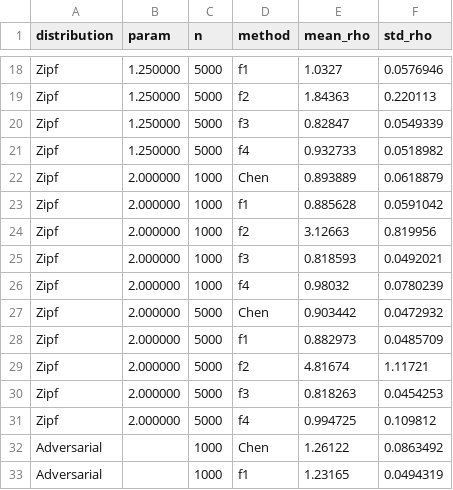
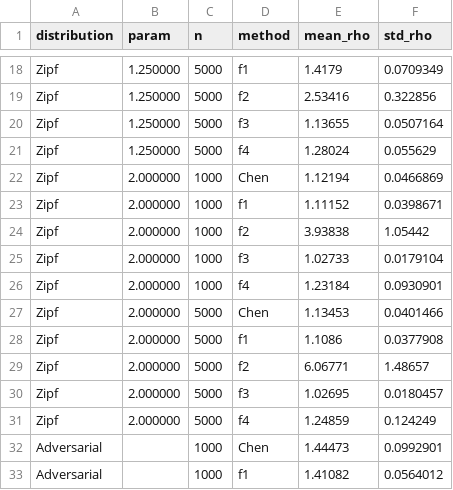
Before and after one commit to ArianLingard/Learning-Augmented-Treap-Priority-Design, a CSV file: data/e4_static_optimal.csv, drawn as a sheet; only a part is shown, gaps mark what is left out; the diff covers the shown part only; the diff names each change by its address in the sheet, - before the commit and + after, or states it on an @@ line.

```diff
--- a/data/e4_static_optimal.csv
+++ b/data/e4_static_optimal.csv
-E18 (mean_rho): 1.0327
+E18 (mean_rho): 1.4179
-F18 (std_rho): 0.0576946
+F18 (std_rho): 0.0709349
-E19 (mean_rho): 1.84363
+E19 (mean_rho): 2.53416
-F19 (std_rho): 0.220113
+F19 (std_rho): 0.322856
-E20 (mean_rho): 0.82847
+E20 (mean_rho): 1.13655
-F20 (std_rho): 0.0549339
+F20 (std_rho): 0.0507164
-E21 (mean_rho): 0.932733
+E21 (mean_rho): 1.28024
-F21 (std_rho): 0.0518982
+F21 (std_rho): 0.055629
-E22 (mean_rho): 0.893889
+E22 (mean_rho): 1.12194
-F22 (std_rho): 0.0618879
+F22 (std_rho): 0.0466869
-E23 (mean_rho): 0.885628
+E23 (mean_rho): 1.11152
-F23 (std_rho): 0.0591042
+F23 (std_rho): 0.0398671
-E24 (mean_rho): 3.12663
+E24 (mean_rho): 3.93838
-F24 (std_rho): 0.819956
+F24 (std_rho): 1.05442
-E25 (mean_rho): 0.818593
+E25 (mean_rho): 1.02733
-F25 (std_rho): 0.0492021
+F25 (std_rho): 0.0179104
-E26 (mean_rho): 0.98032
+E26 (mean_rho): 1.23184
-F26 (std_rho): 0.0780239
+F26 (std_rho): 0.0930901
-E27 (mean_rho): 0.903442
+E27 (mean_rho): 1.13453
-F27 (std_rho): 0.0472932
+F27 (std_rho): 0.0401466
-E28 (mean_rho): 0.882973
+E28 (mean_rho): 1.1086
-F28 (std_rho): 0.0485709
+F28 (std_rho): 0.0377908
-E29 (mean_rho): 4.81674
+E29 (mean_rho): 6.06771
-F29 (std_rho): 1.11721
+F29 (std_rho): 1.48657
-E30 (mean_rho): 0.818263
+E30 (mean_rho): 1.02695
-F30 (std_rho): 0.0454253
+F30 (std_rho): 0.0180457
-E31 (mean_rho): 0.994725
+E31 (mean_rho): 1.24859
-F31 (std_rho): 0.109812
+F31 (std_rho): 0.124249
-E32 (mean_rho): 1.26122
+E32 (mean_rho): 1.44473
-F32 (std_rho): 0.0863492
+F32 (std_rho): 0.0992901
-E33 (mean_rho): 1.23165
+E33 (mean_rho): 1.41082
-F33 (std_rho): 0.0494319
+F33 (std_rho): 0.0564012
```
Also changed, not shown: 68 edited cells elsewhere in this file, 12 other files.
